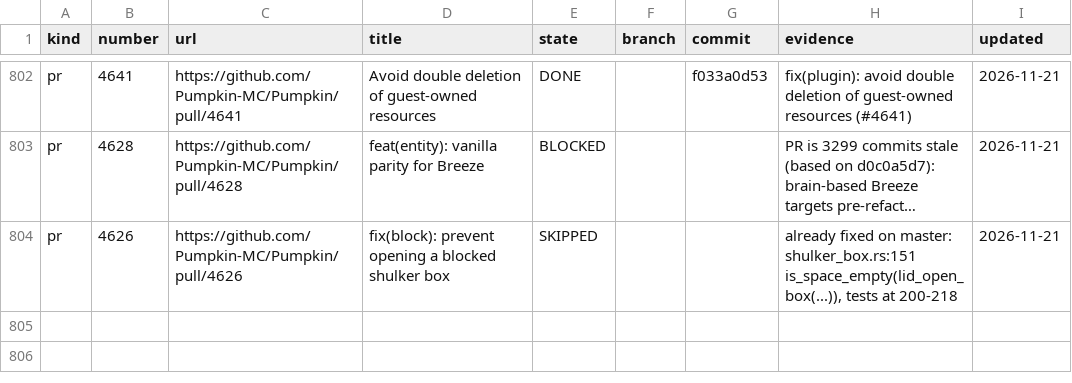
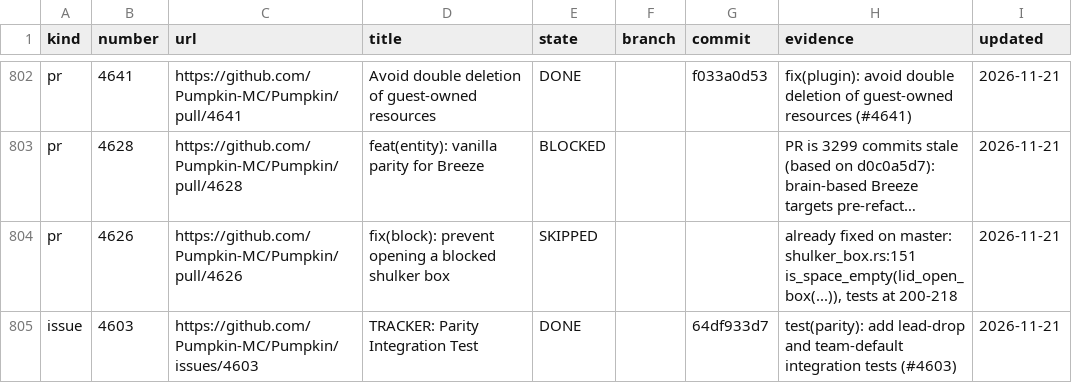
Before and after one commit to ArkFlame/Kabocha, a TSV file: docs/LEDGER.tsv, drawn as a sheet; only a part is shown, gaps mark what is left out; long unchanged cells end in …; the diff names each change by its address in the sheet, - before the commit and + after, or states it on an @@ line.

```diff
--- a/docs/LEDGER.tsv
+++ b/docs/LEDGER.tsv
+row 805: issue | 4603 | https://github.com/Pumpkin-MC/Pumpkin/issues/4603 | TRACKER: Parity Integration Test | DONE |  | 64df933d7 | test(parity): add lead-drop and team-default integration tests (#4603) | 2026-11-21
```
Also changed, not shown: 2 other files.
